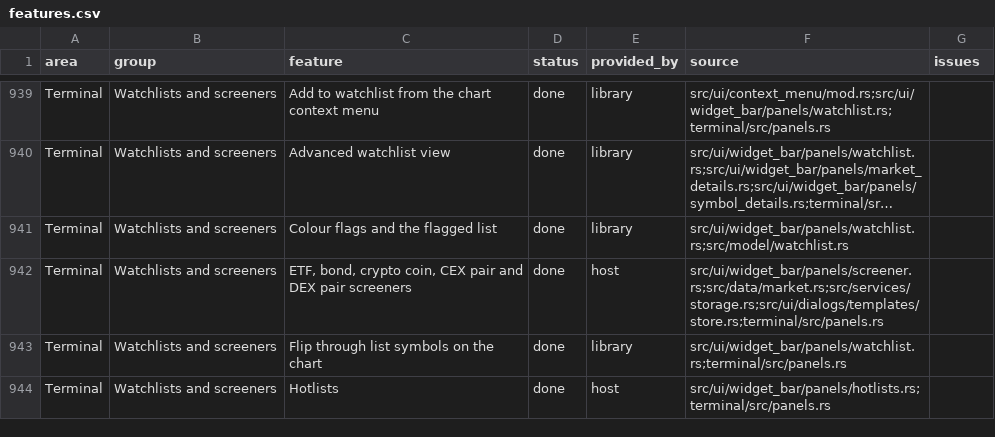
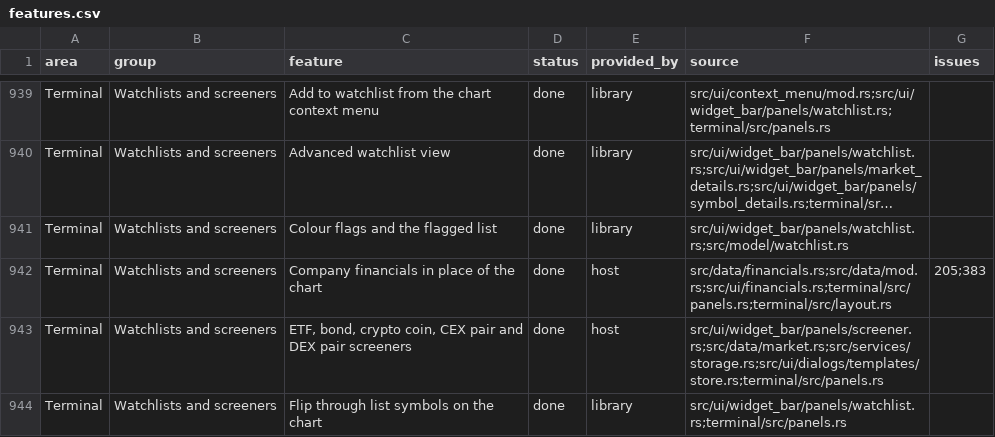
Before and after one commit to userFRM/egui-charts, a CSV file: docs/progress/features.csv, drawn as a sheet; only a part is shown, gaps mark what is left out; the shorter side is filled out with more unchanged rows; long unchanged cells end in …; the diff names each change by its address in the sheet, - before the commit and + after, or states it on an @@ line.

Commit message:
docs(progress): list company financials in place of the chart
The terminal now opens host-supplied financials from symbol details, which the progress page had no row for.

Part of #205

Part of #383

```diff
--- a/docs/progress/features.csv
+++ b/docs/progress/features.csv
+row 942: Terminal | Watchlists and screeners | Company financials in place of the chart | done | host | src/data/financials.rs;src/data/mod.rs;src/ui/financials.rs;terminal/src/panels.rs;terminal/src/layout.rs | 205;383
```
